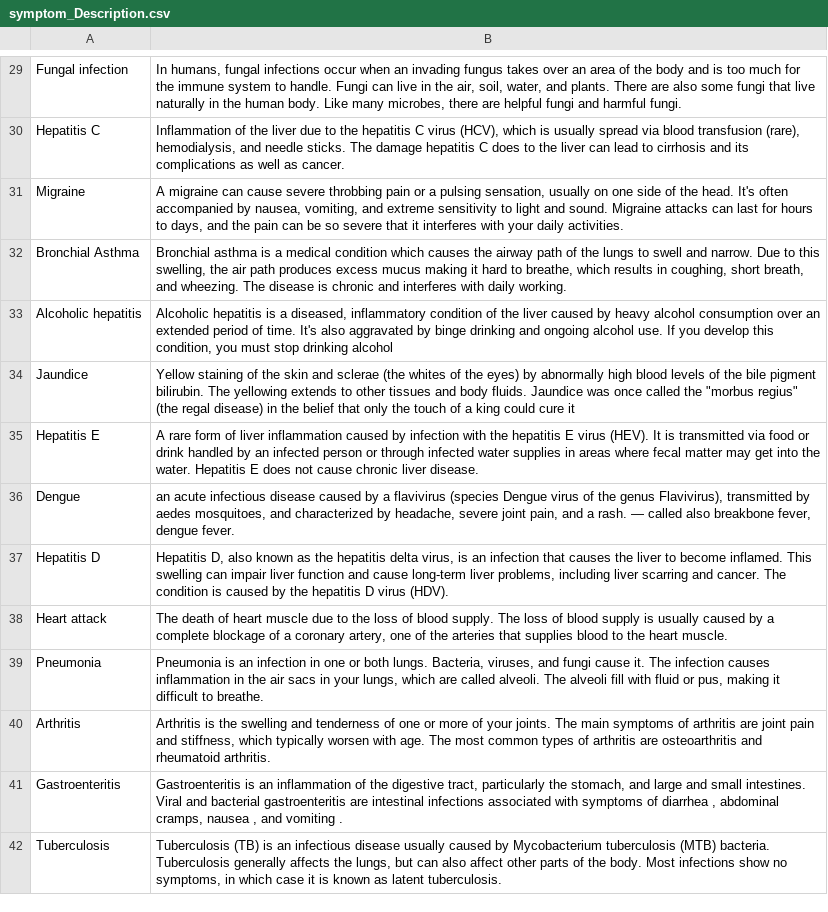
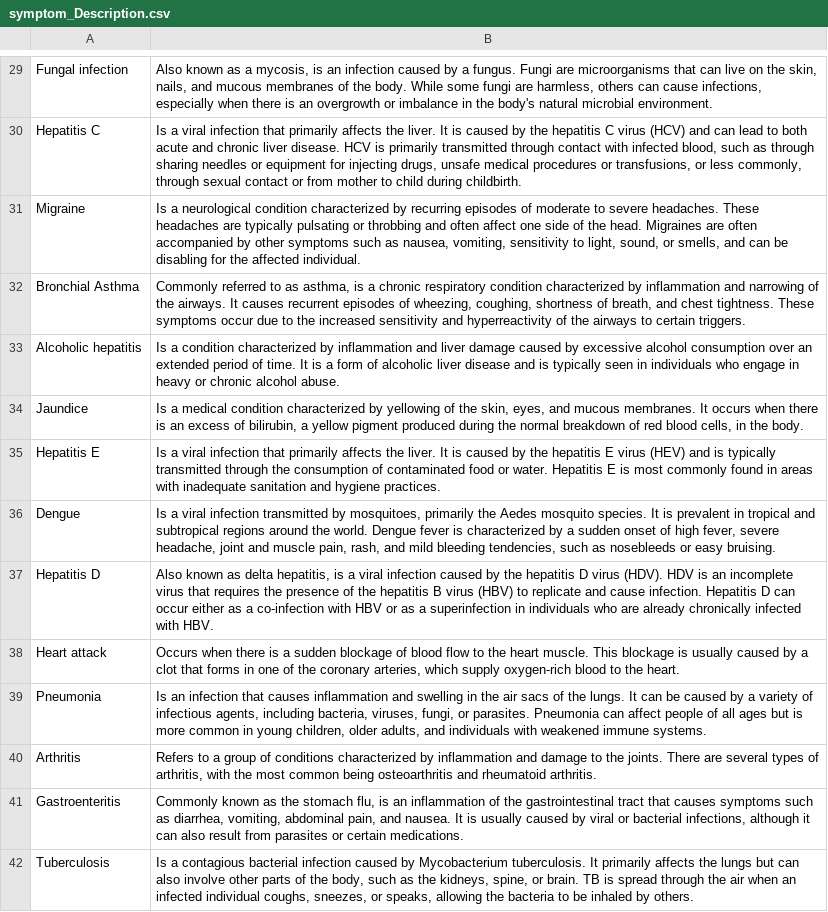
Before and after one commit to Katherin-Claire-Munar/ByteCare, a CSV file: src/symptom_Description.csv, drawn as a sheet; only a part is shown, gaps mark what is left out; the diff covers the shown part only; the diff names each change by its address in the sheet, - before the commit and + after, or states it on an @@ line.

Commit message:
Update Symptom Descriptions

```diff
--- a/src/symptom_Description.csv
+++ b/src/symptom_Description.csv
-B29: In humans, fungal infections occur when an invading fungus takes over an area of the body and is too much for the immune system to handle. Fungi can live in the air, soil, water, and plants. There are also some fungi that live naturally in the human body. Like many microbes, there are helpful fungi and harmful fungi.
+B29: Also known as a mycosis, is an infection caused by a fungus. Fungi are microorganisms that can live on the skin, nails, and mucous membranes of the body. While some fungi are harmless, others can cause infections, especially when there is an overgrowth or imbalance in the body's natural microbial environment.
-B30: Inflammation of the liver due to the hepatitis C virus (HCV), which is usually spread via blood transfusion (rare), hemodialysis, and needle sticks. The damage hepatitis C does to the liver can lead to cirrhosis and its complications as well as cancer.
+B30: Is a viral infection that primarily affects the liver. It is caused by the hepatitis C virus (HCV) and can lead to both acute and chronic liver disease. HCV is primarily transmitted through contact with infected blood, such as through sharing needles or equipment for injecting drugs, unsafe medical procedures or transfusions, or less commonly, through sexual contact or from mother to child during childbirth.
-B31: A migraine can cause severe throbbing pain or a pulsing sensation, usually on one side of the head. It's often accompanied by nausea, vomiting, and extreme sensitivity to light and sound. Migraine attacks can last for hours to days, and the pain can be so severe that it interferes with your daily activities.
+B31: Is a neurological condition characterized by recurring episodes of moderate to severe headaches. These headaches are typically pulsating or throbbing and often affect one side of the head. Migraines are often accompanied by other symptoms such as nausea, vomiting, sensitivity to light, sound, or smells, and can be disabling for the affected individual.
-B32: Bronchial asthma is a medical condition which causes the airway path of the lungs to swell and narrow. Due to this swelling, the air path produces excess mucus making it hard to breathe, which results in coughing, short breath, and wheezing. The disease is chronic and interferes with daily working.
+B32: Commonly referred to as asthma, is a chronic respiratory condition characterized by inflammation and narrowing of the airways. It causes recurrent episodes of wheezing, coughing, shortness of breath, and chest tightness. These symptoms occur due to the increased sensitivity and hyperreactivity of the airways to certain triggers.
-B33: Alcoholic hepatitis is a diseased, inflammatory condition of the liver caused by heavy alcohol consumption over an extended period of time. It's also aggravated by binge drinking and ongoing alcohol use. If you develop this condition, you must stop drinking alcohol
+B33: Is a condition characterized by inflammation and liver damage caused by excessive alcohol consumption over an extended period of time. It is a form of alcoholic liver disease and is typically seen in individuals who engage in heavy or chronic alcohol abuse.
-B34: Yellow staining of the skin and sclerae (the whites of the eyes) by abnormally high blood levels of the bile pigment bilirubin. The yellowing extends to other tissues and body fluids. Jaundice was once called the "morbus regius" (the regal disease) in the belief that only the touch of a king could cure it
+B34: Is a medical condition characterized by yellowing of the skin, eyes, and mucous membranes. It occurs when there is an excess of bilirubin, a yellow pigment produced during the normal breakdown of red blood cells, in the body.
-B35: A rare form of liver inflammation caused by infection with the hepatitis E virus (HEV). It is transmitted via food or drink handled by an infected person or through infected water supplies in areas where fecal matter may get into the water. Hepatitis E does not cause chronic liver disease.
+B35: Is a viral infection that primarily affects the liver. It is caused by the hepatitis E virus (HEV) and is typically transmitted through the consumption of contaminated food or water. Hepatitis E is most commonly found in areas with inadequate sanitation and hygiene practices.
-B36: an acute infectious disease caused by a flavivirus (species Dengue virus of the genus Flavivirus), transmitted by aedes mosquitoes, and characterized by headache, severe joint pain, and a rash. — called also breakbone fever, dengue fever.
+B36: Is a viral infection transmitted by mosquitoes, primarily the Aedes mosquito species. It is prevalent in tropical and subtropical regions around the world. Dengue fever is characterized by a sudden onset of high fever, severe headache, joint and muscle pain, rash, and mild bleeding tendencies, such as nosebleeds or easy bruising.
-B37: Hepatitis D, also known as the hepatitis delta virus, is an infection that causes the liver to become inflamed. This swelling can impair liver function and cause long-term liver problems, including liver scarring and cancer. The condition is caused by the hepatitis D virus (HDV).
+B37: Also known as delta hepatitis, is a viral infection caused by the hepatitis D virus (HDV). HDV is an incomplete virus that requires the presence of the hepatitis B virus (HBV) to replicate and cause infection. Hepatitis D can occur either as a co-infection with HBV or as a superinfection in individuals who are already chronically infected with HBV.
-B38: The death of heart muscle due to the loss of blood supply. The loss of blood supply is usually caused by a complete blockage of a coronary artery, one of the arteries that supplies blood to the heart muscle.
+B38: Occurs when there is a sudden blockage of blood flow to the heart muscle. This blockage is usually caused by a clot that forms in one of the coronary arteries, which supply oxygen-rich blood to the heart.
-B39: Pneumonia is an infection in one or both lungs. Bacteria, viruses, and fungi cause it. The infection causes inflammation in the air sacs in your lungs, which are called alveoli. The alveoli fill with fluid or pus, making it difficult to breathe.
+B39: Is an infection that causes inflammation and swelling in the air sacs of the lungs. It can be caused by a variety of infectious agents, including bacteria, viruses, fungi, or parasites. Pneumonia can affect people of all ages but is more common in young children, older adults, and individuals with weakened immune systems.
-B40: Arthritis is the swelling and tenderness of one or more of your joints. The main symptoms of arthritis are joint pain and stiffness, which typically worsen with age. The most common types of arthritis are osteoarthritis and…
+B40: Refers to a group of conditions characterized by inflammation and damage to the joints. There are several types of arthritis, with the most common being osteoarthritis and…
-B41: Gastroenteritis is an inflammation of the digestive tract, particularly the stomach, and large and small intestines. Viral and bacterial gastroenteritis are intestinal infections associated with symptoms of diarrhea , abdominal cramps, nausea , and vomiting .
+B41: Commonly known as the stomach flu, is an inflammation of the gastrointestinal tract that causes symptoms such as diarrhea, vomiting, abdominal pain, and nausea. It is usually caused by viral or bacterial infections, although it can also result from parasites or certain medications.
-B42: Tuberculosis (TB) is an infectious disease usually caused by Mycobacterium tuberculosis (MTB) bacteria. Tuberculosis generally affects the lungs, but can also affect other parts of the body. Most infections show no symptoms, in which case it is known as latent tuberculosis.
+B42: Is a contagious bacterial infection caused by Mycobacterium tuberculosis. It primarily affects the lungs but can also involve other parts of the body, such as the kidneys, spine, or brain. TB is spread through the air when an infected individual coughs, sneezes, or speaks, allowing the bacteria to be inhaled by others.
```
Also changed, not shown: 2 added rows, 2 removed rows and 26 edited cells elsewhere in this file.
